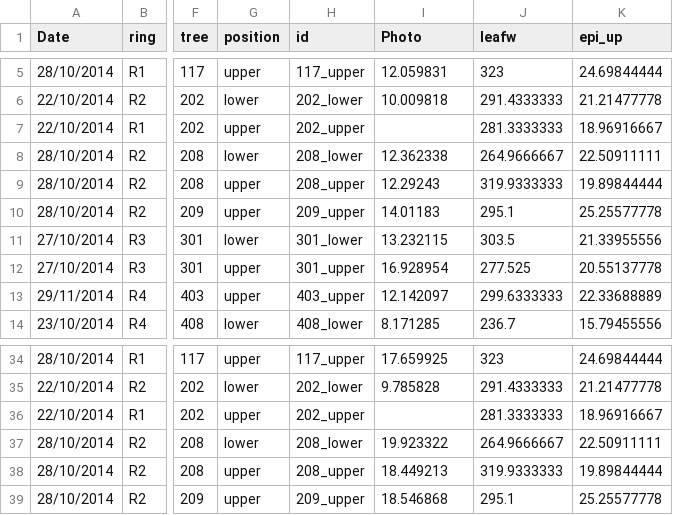
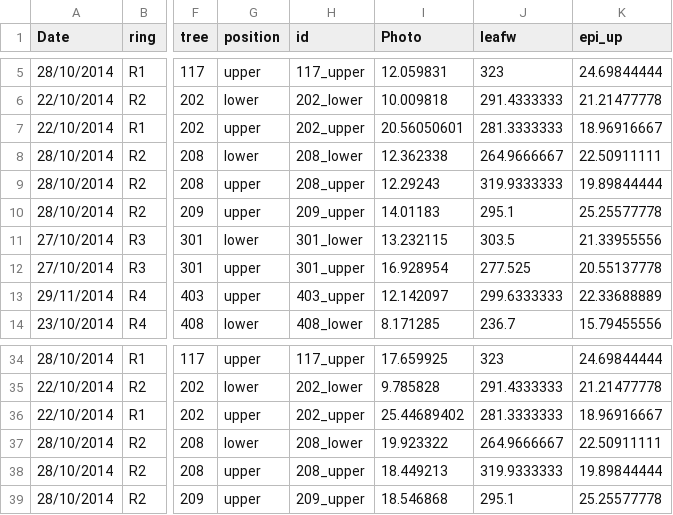
Before and after one commit to CourtneyCampany/gmes_face, a CSV file: master_data_file_clean.csv, drawn as a sheet; only a part is shown, gaps mark what is left out; the diff names each change by its address in the sheet, - before the commit and + after, or states it on an @@ line.

```diff
--- a/master_data_file_clean.csv
+++ b/master_data_file_clean.csv
-I7 (Photo): (empty)
+I7 (Photo): 20.56050601
-I36 (Photo): (empty)
+I36 (Photo): 25.44689402
```
Also changed, not shown: 2 other files.
